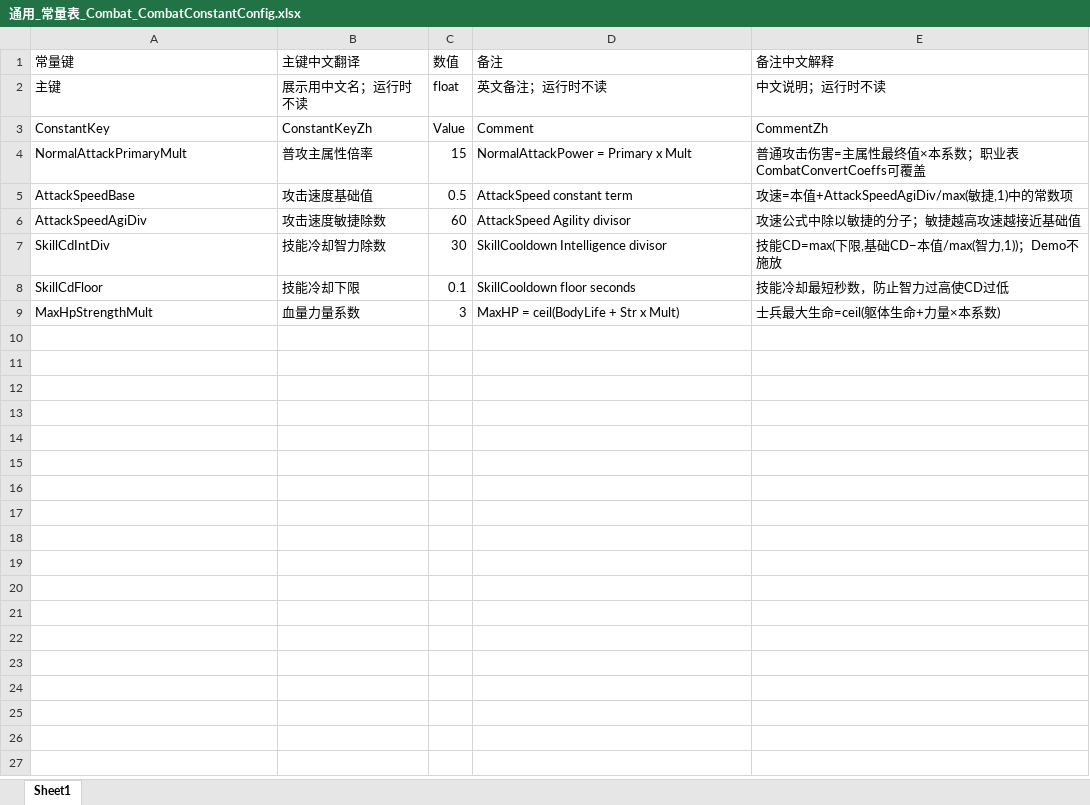
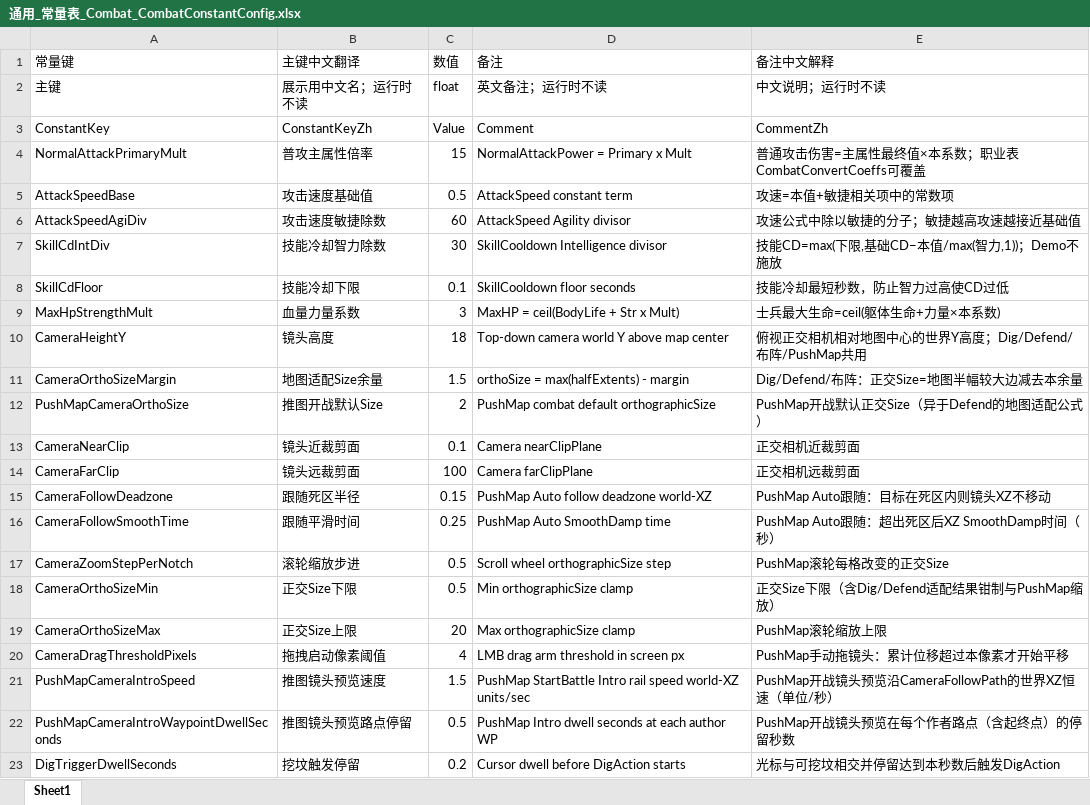
Before and after one commit to NeoYi2023/Gravedigger2026, an Excel workbook: Gravedigger2026/Assets/ConfigTables/Excel/通用_常量表_Combat_CombatConstantConfig.xlsx, sheet Sheet1, drawn as a sheet; only a part is shown; values as stored, in another font and other column widths than the file's, no borders; the diff covers the shown part only; the diff names each change by its address in the sheet, - before the commit and + after, or states it on an @@ line.

```diff
--- a/Gravedigger2026/Assets/ConfigTables/Excel/通用_常量表_Combat_CombatConstantConfig.xlsx (sheet Sheet1)
+++ b/Gravedigger2026/Assets/ConfigTables/Excel/通用_常量表_Combat_CombatConstantConfig.xlsx (sheet Sheet1)
-E5 (备注中文解释): 攻速=本值+AttackSpeedAgiDiv/max(敏捷,1)中的常数项
+E5 (备注中文解释): 攻速=本值+敏捷相关项中的常数项
+row 10: CameraHeightY | 镜头高度 | 18 | Top-down camera world Y above map center | 俯视正交相机相对地图中心的世界Y高度；Dig/Defend/布阵/PushMap共用
+row 11: CameraOrthoSizeMargin | 地图适配Size余量 | 1.5 | orthoSize = max(halfExtents) - margin | Dig/Defend/布阵：正交Size=地图半幅较大边减去本余量
+row 12: PushMapCameraOrthoSize | 推图开战默认Size | 2 | PushMap combat default orthographicSize | PushMap开战默认正交Size（异于Defend的地图适配公式）
+row 13: CameraNearClip | 镜头近裁剪面 | 0.1 | Camera nearClipPlane | 正交相机近裁剪面
+row 14: CameraFarClip | 镜头远裁剪面 | 100 | Camera farClipPlane | 正交相机远裁剪面
+row 15: CameraFollowDeadzone | 跟随死区半径 | 0.15 | PushMap Auto follow deadzone world-XZ | PushMap Auto跟随：目标在死区内则镜头XZ不移动
+row 16: CameraFollowSmoothTime | 跟随平滑时间 | 0.25 | PushMap Auto SmoothDamp time | PushMap Auto跟随：超出死区后XZ SmoothDamp时间（秒）
+row 17: CameraZoomStepPerNotch | 滚轮缩放步进 | 0.5 | Scroll wheel orthographicSize step | PushMap滚轮每格改变的正交Size
+row 18: CameraOrthoSizeMin | 正交Size下限 | 0.5 | Min orthographicSize clamp | 正交Size下限（含Dig/Defend适配结果钳制与PushMap缩放）
+row 19: CameraOrthoSizeMax | 正交Size上限 | 20 | Max orthographicSize clamp | PushMap滚轮缩放上限
+row 20: CameraDragThresholdPixels | 拖拽启动像素阈值 | 4 | LMB drag arm threshold in screen px | PushMap手动拖镜头：累计位移超过本像素才开始平移
+row 21: PushMapCameraIntroSpeed | 推图镜头预览速度 | 1.5 | PushMap StartBattle Intro rail speed world-XZ units/sec | PushMap开战镜头预览沿CameraFollowPath的世界XZ恒速（单位/秒）
+row 22: PushMapCameraIntroWaypointDwellSeconds | 推图镜头预览路点停留 | 0.5 | PushMap Intro dwell seconds at each author WP | PushMap开战镜头预览在每个作者路点（含起终点）的停留秒数
+row 23: DigTriggerDwellSeconds | 挖坟触发停留 | 0.2 | Cursor dwell before DigAction starts | 光标与可挖坟相交并停留达到本秒数后触发DigAction
```
Also changed, not shown: 35 added rows elsewhere in this sheet, Gravedigger2026/Assets/ConfigTables/Mode2/Excel/通用_常量表_Combat_CombatConstantConfig.xlsx, 43 other files.
